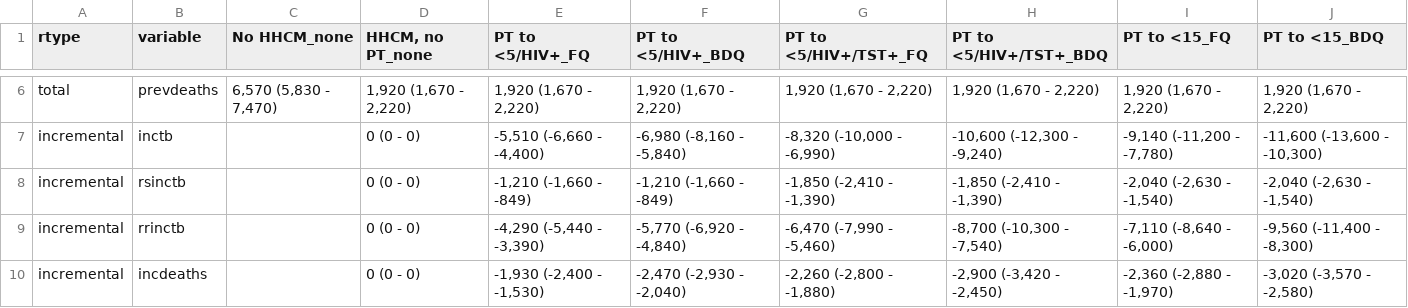
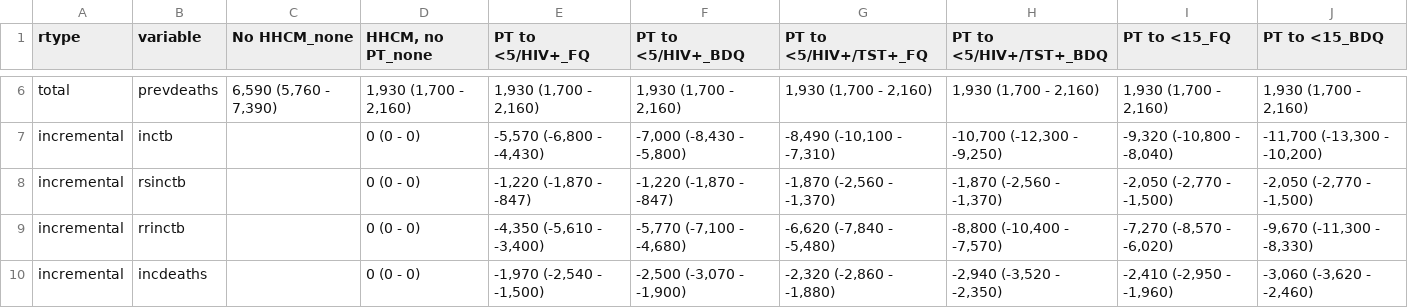
Before and after one commit to petedodd/DRHHCM, a CSV file: output/table_outcomes.csv, drawn as a sheet; only a part is shown, gaps mark what is left out; the diff covers the shown part only; the diff names each change by its address in the sheet, - before the commit and + after, or states it on an @@ line.

```diff
--- a/output/table_outcomes.csv
+++ b/output/table_outcomes.csv
-C6 (No HHCM_none): 6,570 (5,830 - 7,470)
+C6 (No HHCM_none): 6,590 (5,760 - 7,390)
-D6 (HHCM, no PT_none): 1,920 (1,670 - 2,220)
+D6 (HHCM, no PT_none): 1,930 (1,700 - 2,160)
-E6 (PT to <5/HIV+_FQ): 1,920 (1,670 - 2,220)
+E6 (PT to <5/HIV+_FQ): 1,930 (1,700 - 2,160)
-F6 (PT to <5/HIV+_BDQ): 1,920 (1,670 - 2,220)
+F6 (PT to <5/HIV+_BDQ): 1,930 (1,700 - 2,160)
-G6 (PT to <5/HIV+/TST+_FQ): 1,920 (1,670 - 2,220)
+G6 (PT to <5/HIV+/TST+_FQ): 1,930 (1,700 - 2,160)
-H6 (PT to <5/HIV+/TST+_BDQ): 1,920 (1,670 - 2,220)
+H6 (PT to <5/HIV+/TST+_BDQ): 1,930 (1,700 - 2,160)
-I6 (PT to <15_FQ): 1,920 (1,670 - 2,220)
+I6 (PT to <15_FQ): 1,930 (1,700 - 2,160)
-J6 (PT to <15_BDQ): 1,920 (1,670 - 2,220)
+J6 (PT to <15_BDQ): 1,930 (1,700 - 2,160)
-E7 (PT to <5/HIV+_FQ): -5,510 (-6,660 - -4,400)
+E7 (PT to <5/HIV+_FQ): -5,570 (-6,800 - -4,430)
-F7 (PT to <5/HIV+_BDQ): -6,980 (-8,160 - -5,840)
+F7 (PT to <5/HIV+_BDQ): -7,000 (-8,430 - -5,800)
-G7 (PT to <5/HIV+/TST+_FQ): -8,320 (-10,000 - -6,990)
+G7 (PT to <5/HIV+/TST+_FQ): -8,490 (-10,100 - -7,310)
-H7 (PT to <5/HIV+/TST+_BDQ): -10,600 (-12,300 - -9,240)
+H7 (PT to <5/HIV+/TST+_BDQ): -10,700 (-12,300 - -9,250)
-I7 (PT to <15_FQ): -9,140 (-11,200 - -7,780)
+I7 (PT to <15_FQ): -9,320 (-10,800 - -8,040)
-J7 (PT to <15_BDQ): -11,600 (-13,600 - -10,300)
+J7 (PT to <15_BDQ): -11,700 (-13,300 - -10,200)
-E8 (PT to <5/HIV+_FQ): -1,210 (-1,660 - -849)
+E8 (PT to <5/HIV+_FQ): -1,220 (-1,870 - -847)
-F8 (PT to <5/HIV+_BDQ): -1,210 (-1,660 - -849)
+F8 (PT to <5/HIV+_BDQ): -1,220 (-1,870 - -847)
-G8 (PT to <5/HIV+/TST+_FQ): -1,850 (-2,410 - -1,390)
+G8 (PT to <5/HIV+/TST+_FQ): -1,870 (-2,560 - -1,370)
-H8 (PT to <5/HIV+/TST+_BDQ): -1,850 (-2,410 - -1,390)
+H8 (PT to <5/HIV+/TST+_BDQ): -1,870 (-2,560 - -1,370)
-I8 (PT to <15_FQ): -2,040 (-2,630 - -1,540)
+I8 (PT to <15_FQ): -2,050 (-2,770 - -1,500)
-J8 (PT to <15_BDQ): -2,040 (-2,630 - -1,540)
+J8 (PT to <15_BDQ): -2,050 (-2,770 - -1,500)
-E9 (PT to <5/HIV+_FQ): -4,290 (-5,440 - -3,390)
+E9 (PT to <5/HIV+_FQ): -4,350 (-5,610 - -3,400)
-F9 (PT to <5/HIV+_BDQ): -5,770 (-6,920 - -4,840)
+F9 (PT to <5/HIV+_BDQ): -5,770 (-7,100 - -4,680)
-G9 (PT to <5/HIV+/TST+_FQ): -6,470 (-7,990 - -5,460)
+G9 (PT to <5/HIV+/TST+_FQ): -6,620 (-7,840 - -5,480)
-H9 (PT to <5/HIV+/TST+_BDQ): -8,700 (-10,300 - -7,540)
+H9 (PT to <5/HIV+/TST+_BDQ): -8,800 (-10,400 - -7,570)
-I9 (PT to <15_FQ): -7,110 (-8,640 - -6,000)
+I9 (PT to <15_FQ): -7,270 (-8,570 - -6,020)
-J9 (PT to <15_BDQ): -9,560 (-11,400 - -8,300)
+J9 (PT to <15_BDQ): -9,670 (-11,300 - -8,330)
-E10 (PT to <5/HIV+_FQ): -1,930 (-2,400 - -1,530)
+E10 (PT to <5/HIV+_FQ): -1,970 (-2,540 - -1,500)
-F10 (PT to <5/HIV+_BDQ): -2,470 (-2,930 - -2,040)
+F10 (PT to <5/HIV+_BDQ): -2,500 (-3,070 - -1,900)
-G10 (PT to <5/HIV+/TST+_FQ): -2,260 (-2,800 - -1,880)
+G10 (PT to <5/HIV+/TST+_FQ): -2,320 (-2,860 - -1,880)
-H10 (PT to <5/HIV+/TST+_BDQ): -2,900 (-3,420 - -2,450)
+H10 (PT to <5/HIV+/TST+_BDQ): -2,940 (-3,520 - -2,350)
-I10 (PT to <15_FQ): -2,360 (-2,880 - -1,970)
+I10 (PT to <15_FQ): -2,410 (-2,950 - -1,960)
-J10 (PT to <15_BDQ): -3,020 (-3,570 - -2,580)
+J10 (PT to <15_BDQ): -3,060 (-3,620 - -2,460)
```
Also changed, not shown: 39 edited cells elsewhere in this file, output/etable_NN.csv, output/etable_RSNN.csv, 11 other files.
